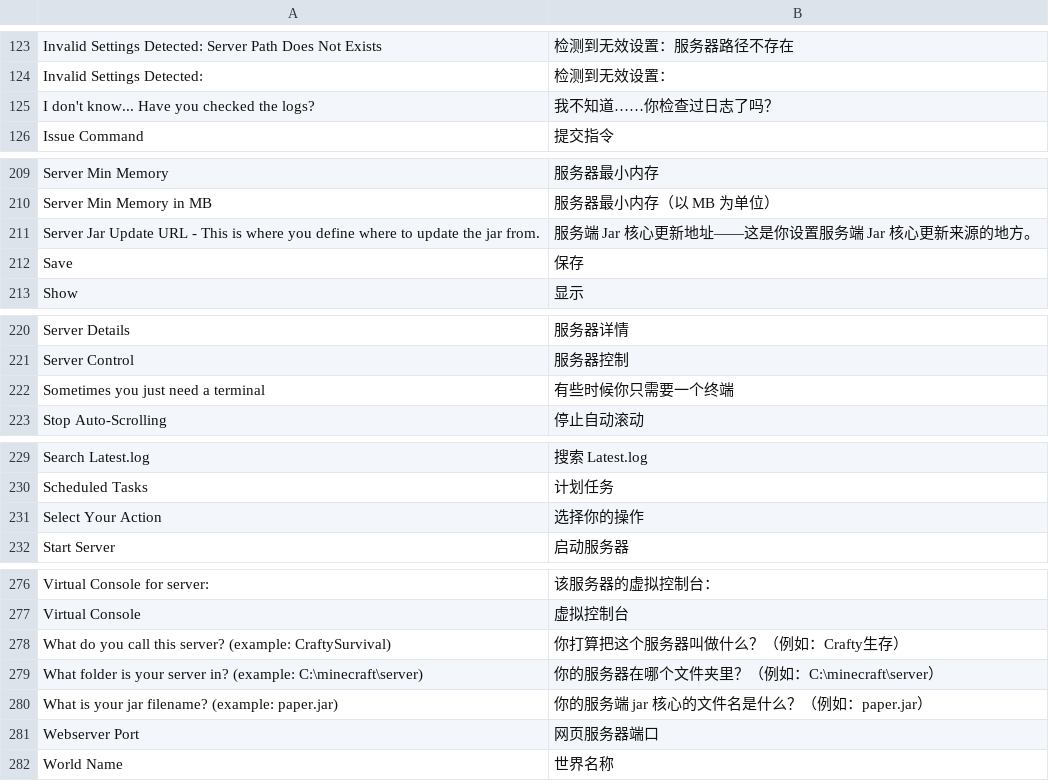
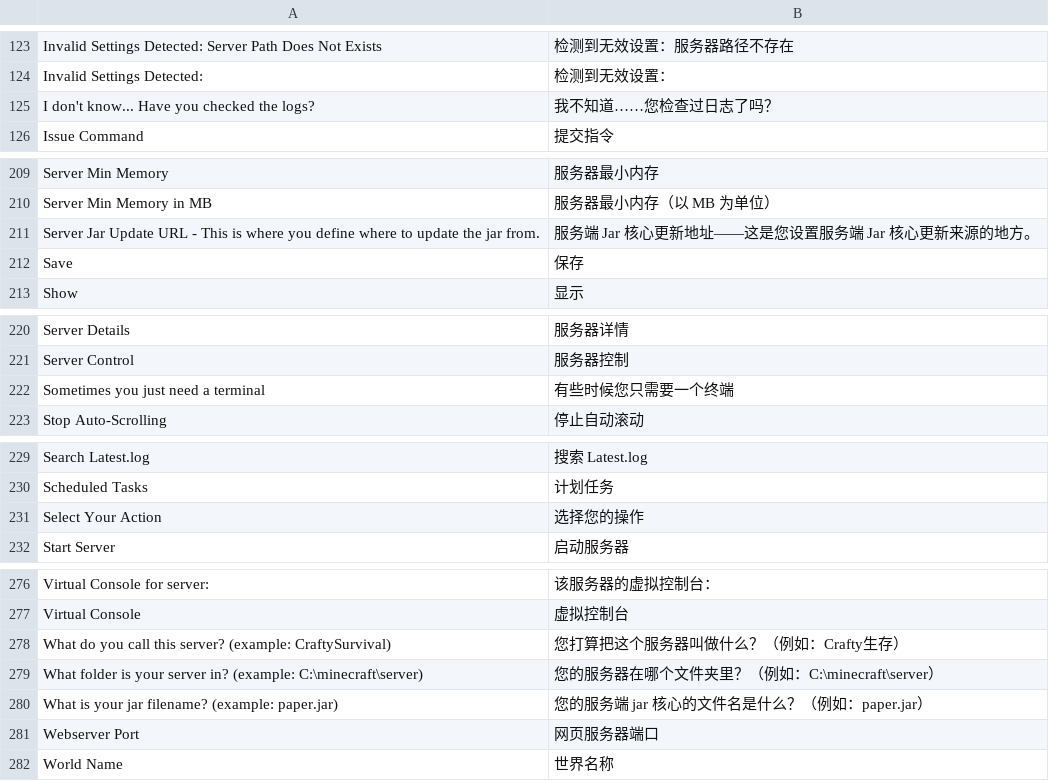
Before and after one commit to runcitadel/crafty-web, a CSV file: app/web/translations/zh_CN.csv, drawn as a sheet; only a part is shown, gaps mark what is left out; the diff covers the shown part only.

Commit message:
Some minor corrections

```diff
--- a/app/web/translations/zh_CN.csv
+++ b/app/web/translations/zh_CN.csv
@@ -124,3 +124,3 @@ Invalid Settings Detected: Server Path Does Not Exists, 检测到无效设置：
 Invalid Settings Detected:, 检测到无效设置：
-I don't know... Have you checked the logs?, 我不知道……你检查过日志了吗？
+I don't know... Have you checked the logs?, 我不知道……您检查过日志了吗？
 Issue Command, 提交指令
@@ -210,3 +210,3 @@ Server Min Memory, 服务器最小内存
 Server Min Memory in MB, 服务器最小内存（以 MB 为单位）
-Server Jar Update URL - This is where you define where to update the jar from., 服务端 Jar 核心更新地址——这是你设置服务端 Jar 核心更新来源的地方。
+Server Jar Update URL - This is where you define where to update the jar from., 服务端 Jar 核心更新地址——这是您设置服务端 Jar 核心更新来源的地方。
 Save, 保存
@@ -221,3 +221,3 @@ Server Details, 服务器详情
 Server Control, 服务器控制
-Sometimes you just need a terminal, 有些时候你只需要一个终端
+Sometimes you just need a terminal, 有些时候您只需要一个终端
 Stop Auto-Scrolling, 停止自动滚动
@@ -230,3 +230,3 @@ Search Latest.log, 搜索 Latest.log
 Scheduled Tasks, 计划任务
-Select Your Action, 选择你的操作
+Select Your Action, 选择您的操作
 Start Server, 启动服务器
@@ -277,5 +277,5 @@ Virtual Console for server:, 该服务器的虚拟控制台：
 Virtual Console, 虚拟控制台
-What do you call this server? (example: CraftySurvival), 你打算把这个服务器叫做什么？（例如：Crafty生存）
-What folder is your server in? (example: C:\minecraft\server), 你的服务器在哪个文件夹里？（例如：C:\minecraft\server）
-What is your jar filename? (example: paper.jar), 你的服务端 jar 核心的文件名是什么？（例如：paper.jar）
+What do you call this server? (example: CraftySurvival), 您打算把这个服务器叫做什么？（例如：Crafty生存）
+What folder is your server in? (example: C:\minecraft\server), 您的服务器在哪个文件夹里？（例如：C:\minecraft\server）
+What is your jar filename? (example: paper.jar), 您的服务端 jar 核心的文件名是什么？（例如：paper.jar）
 Webserver Port, 网页服务器端口
```
Also changed, not shown: 3 edited cells elsewhere in this file.
